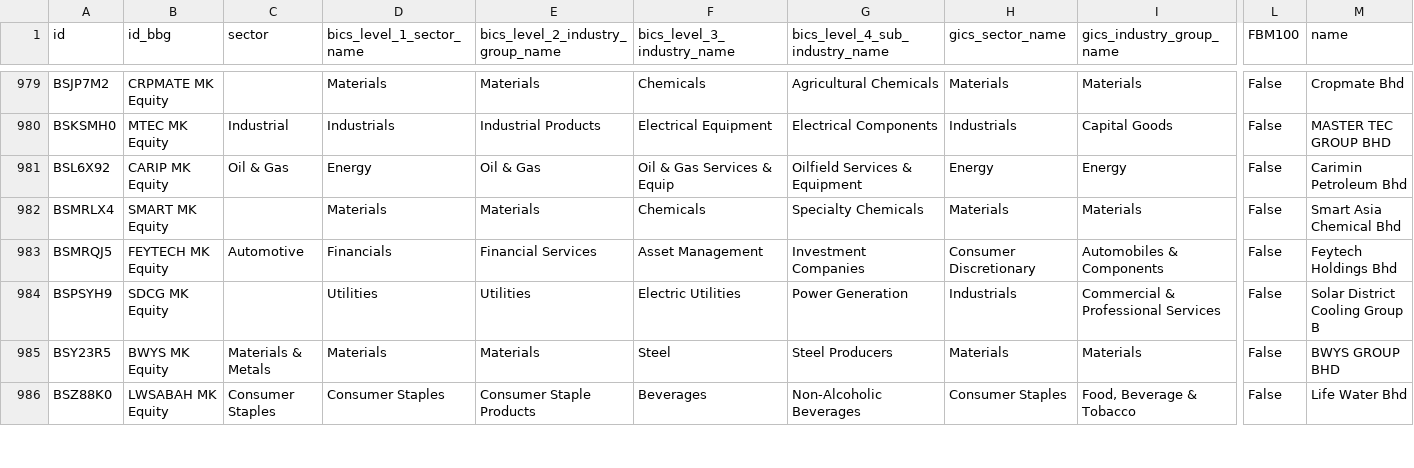
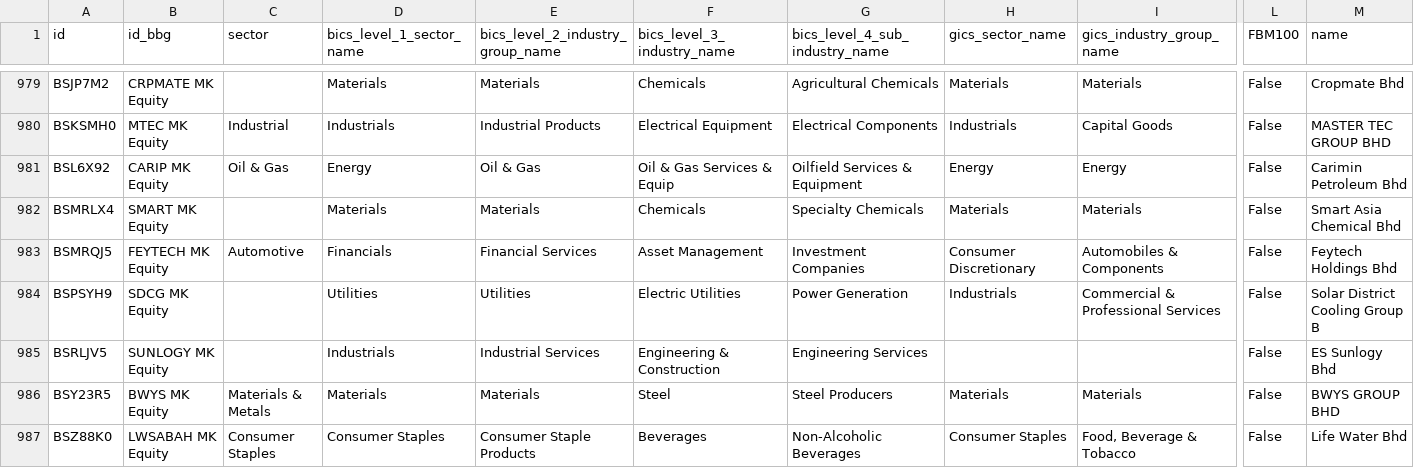
Before and after one commit to etq-quant/bursa, a CSV file: data/meta_data.csv, drawn as a sheet; only a part is shown, gaps mark what is left out; rows hold the shown columns only; the diff names each change by its address in the sheet, - before the commit and + after, or states it on an @@ line.

Commit message:
[bot] commit

```diff
--- a/data/meta_data.csv
+++ b/data/meta_data.csv
+row 985: BSRLJV5 | SUNLOGY MK Equity |  | Industrials | Industrial Services | Engineering & Construction | Engineering Services |  |  | False | ES Sunlogy Bhd
```
